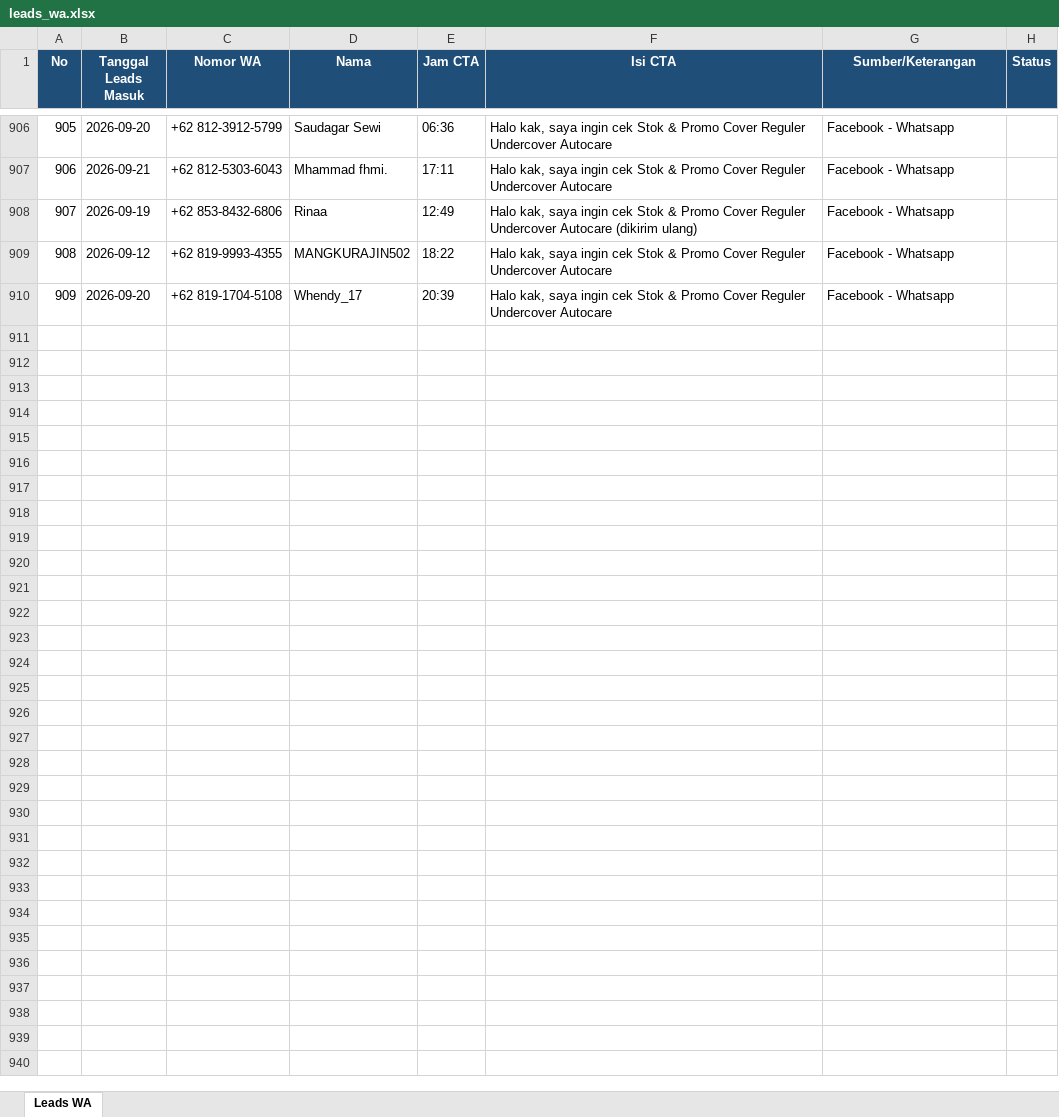
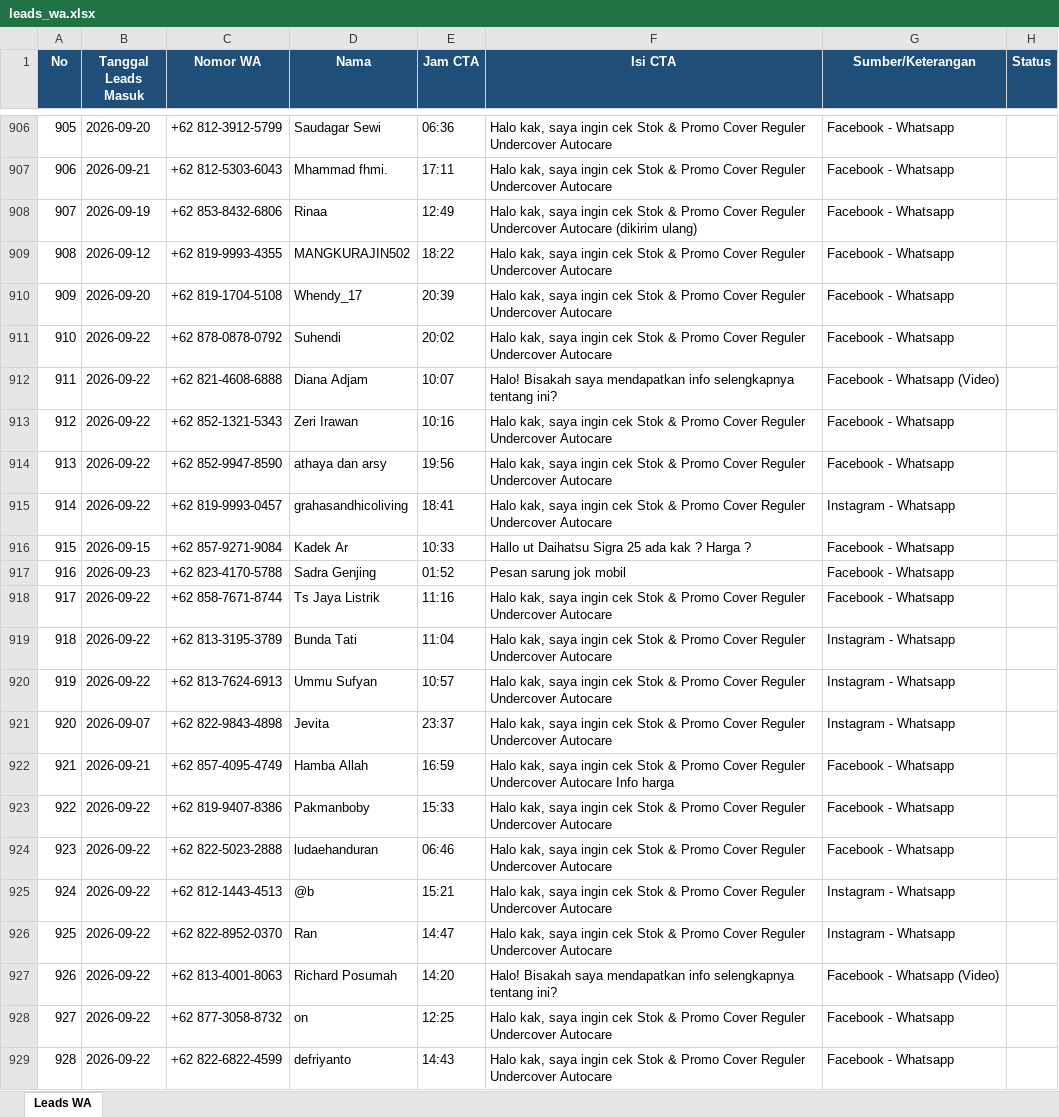
Before and after one commit to undercovermobil-bot/dealmaker, an Excel workbook: data/leads_wa.xlsx, sheet Leads WA, drawn as a sheet; only a part is shown, gaps mark what is left out; values as stored, in another font and other column widths than the file's, no borders; the diff covers the shown part only; the diff names each change by its address in the sheet, - before the commit and + after, or states it on an @@ line.

```diff
--- a/data/leads_wa.xlsx (sheet Leads WA)
+++ b/data/leads_wa.xlsx (sheet Leads WA)
+row 911: 910 | 2026-09-22 | +62 878-0878-0792 | Suhendi | 20:02 | Halo kak, saya ingin cek Stok & Promo Cover Reguler Undercover Autocare | Facebook - Whatsapp
+row 912: 911 | 2026-09-22 | +62 821-4608-6888 | Diana Adjam | 10:07 | Halo! Bisakah saya mendapatkan info selengkapnya tentang ini? | Facebook - Whatsapp (Video)
+row 913: 912 | 2026-09-22 | +62 852-1321-5343 | Zeri Irawan | 10:16 | Halo kak, saya ingin cek Stok & Promo Cover Reguler Undercover Autocare | Facebook - Whatsapp
+row 914: 913 | 2026-09-22 | +62 852-9947-8590 | athaya dan arsy | 19:56 | Halo kak, saya ingin cek Stok & Promo Cover Reguler Undercover Autocare | Facebook - Whatsapp
+row 915: 914 | 2026-09-22 | +62 819-9993-0457 | grahasandhicoliving | 18:41 | Halo kak, saya ingin cek Stok & Promo Cover Reguler Undercover Autocare | Instagram - Whatsapp
+row 916: 915 | 2026-09-15 | +62 857-9271-9084 | Kadek Ar | 10:33 | Hallo ut Daihatsu Sigra 25 ada kak ? Harga ? | Facebook - Whatsapp
+row 917: 916 | 2026-09-23 | +62 823-4170-5788 | Sadra Genjing | 01:52 | Pesan sarung jok mobil | Facebook - Whatsapp
+row 918: 917 | 2026-09-22 | +62 858-7671-8744 | Ts Jaya Listrik | 11:16 | Halo kak, saya ingin cek Stok & Promo Cover Reguler Undercover Autocare | Facebook - Whatsapp
+row 919: 918 | 2026-09-22 | +62 813-3195-3789 | Bunda Tati | 11:04 | Halo kak, saya ingin cek Stok & Promo Cover Reguler Undercover Autocare | Instagram - Whatsapp
+row 920: 919 | 2026-09-22 | +62 813-7624-6913 | Ummu Sufyan | 10:57 | Halo kak, saya ingin cek Stok & Promo Cover Reguler Undercover Autocare | Instagram - Whatsapp
+row 921: 920 | 2026-09-07 | +62 822-9843-4898 | Jevita | 23:37 | Halo kak, saya ingin cek Stok & Promo Cover Reguler Undercover Autocare | Instagram - Whatsapp
+row 922: 921 | 2026-09-21 | +62 857-4095-4749 | Hamba Allah | 16:59 | Halo kak, saya ingin cek Stok & Promo Cover Reguler Undercover Autocare Info harga | Facebook - Whatsapp
+row 923: 922 | 2026-09-22 | +62 819-9407-8386 | Pakmanboby | 15:33 | Halo kak, saya ingin cek Stok & Promo Cover Reguler Undercover Autocare | Facebook - Whatsapp
+row 924: 923 | 2026-09-22 | +62 822-5023-2888 | ludaehanduran | 06:46 | Halo kak, saya ingin cek Stok & Promo Cover Reguler Undercover Autocare | Facebook - Whatsapp
+row 925: 924 | 2026-09-22 | +62 812-1443-4513 | @b | 15:21 | Halo kak, saya ingin cek Stok & Promo Cover Reguler Undercover Autocare | Instagram - Whatsapp
+row 926: 925 | 2026-09-22 | +62 822-8952-0370 | Ran | 14:47 | Halo kak, saya ingin cek Stok & Promo Cover Reguler Undercover Autocare | Instagram - Whatsapp
+row 927: 926 | 2026-09-22 | +62 813-4001-8063 | Richard Posumah | 14:20 | Halo! Bisakah saya mendapatkan info selengkapnya tentang ini? | Facebook - Whatsapp (Video)
+row 928: 927 | 2026-09-22 | +62 877-3058-8732 | on | 12:25 | Halo kak, saya ingin cek Stok & Promo Cover Reguler Undercover Autocare | Facebook - Whatsapp
+row 929: 928 | 2026-09-22 | +62 822-6822-4599 | defriyanto | 14:43 | Halo kak, saya ingin cek Stok & Promo Cover Reguler Undercover Autocare | Facebook - Whatsapp
```
Also changed, not shown: 95 added rows elsewhere in this sheet.
